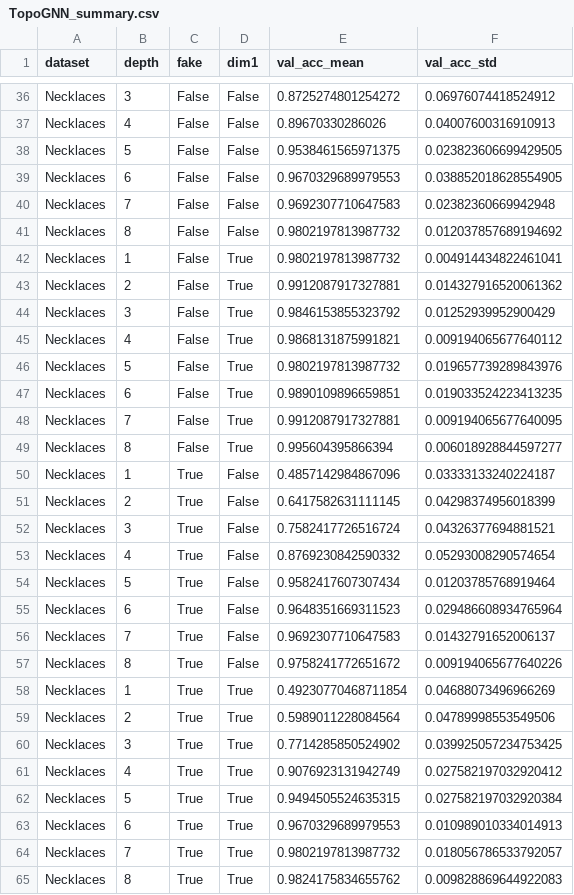
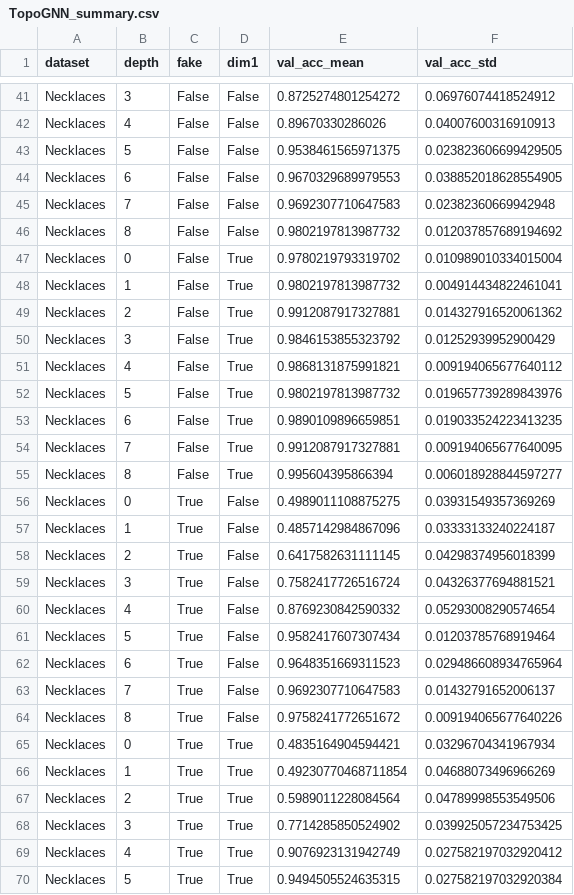
Before and after one commit to BorgwardtLab/TOGL, a CSV file: plots_data/TopoGNN_summary.csv, drawn as a sheet; only a part is shown, gaps mark what is left out; the shorter side is filled out with more unchanged rows; the diff covers the shown part only; the diff names each change by its address in the sheet, - before the commit and + after, or states it on an @@ line.

```diff
--- a/plots_data/TopoGNN_summary.csv
+++ b/plots_data/TopoGNN_summary.csv
+row 47: Necklaces | 0 | False | True | 0.9780219793319702 | 0.010989010334015004
+row 56: Necklaces | 0 | True | False | 0.4989011108875275 | 0.03931549357369269
+row 65: Necklaces | 0 | True | True | 0.4835164904594421 | 0.03296704341967934
```
Also changed, not shown: 5 added rows elsewhere in this file, plots_data/GCN_Cycles_full.csv, plots_data/GCN_Necklaces_full.csv, 19 other files.
